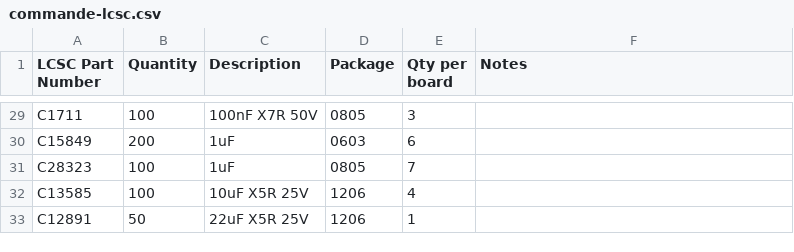
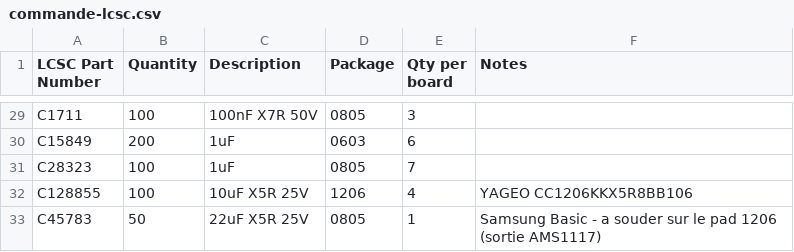
Before and after one commit to mornepousse/Niphargus, a CSV file: rili/commande-lcsc.csv, drawn as a sheet; only a part is shown, gaps mark what is left out.

```diff
--- a/rili/commande-lcsc.csv
+++ b/rili/commande-lcsc.csv
@@ -31,3 +31,3 @@ C15849,200,1uF,0603,6,
 C28323,100,1uF,0805,7,
-C13585,100,10uF X5R 25V,1206,4,
-C12891,50,22uF X5R 25V,1206,1,
+C128855,100,10uF X5R 25V,1206,4,YAGEO CC1206KKX5R8BB106
+C45783,50,22uF X5R 25V,0805,1,Samsung Basic - a souder sur le pad 1206 (sortie AMS1117)
```
